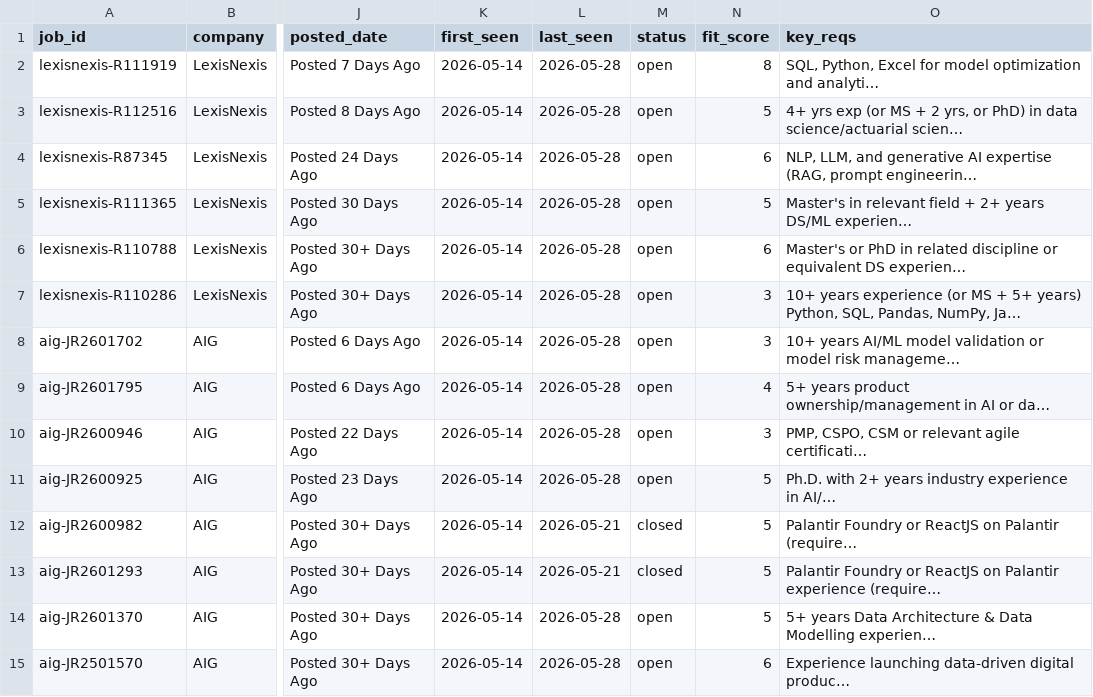
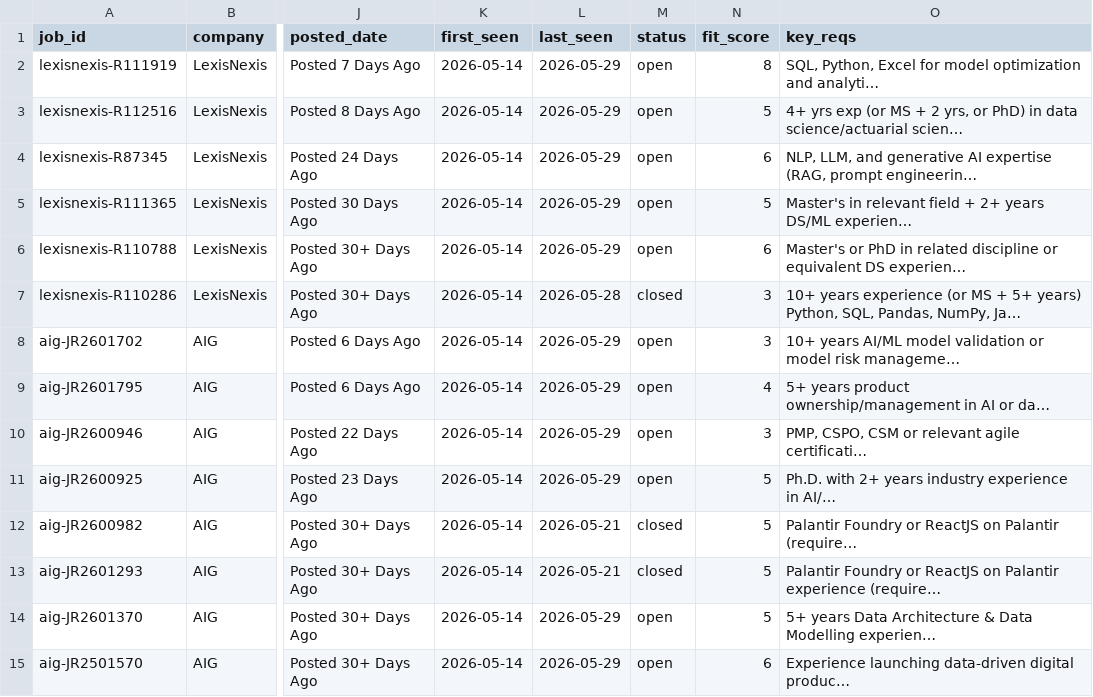
Before and after one commit to musicman35/job-search, a CSV file: data/jobs.csv, drawn as a sheet; only a part is shown, gaps mark what is left out; long unchanged cells end in …; the diff covers the shown part only; the diff names each change by its address in the sheet, - before the commit and + after, or states it on an @@ line.

```diff
--- a/data/jobs.csv
+++ b/data/jobs.csv
-L2:L6 (last_seen): 2026-05-28
+L2:L6 (last_seen): 2026-05-29
-M7 (status): open
+M7 (status): closed
-L8:L11 (last_seen): 2026-05-28
+L8:L11 (last_seen): 2026-05-29
-L14:L15 (last_seen): 2026-05-28
+L14:L15 (last_seen): 2026-05-29
```
Also changed, not shown: 39 edited cells elsewhere in this file.
